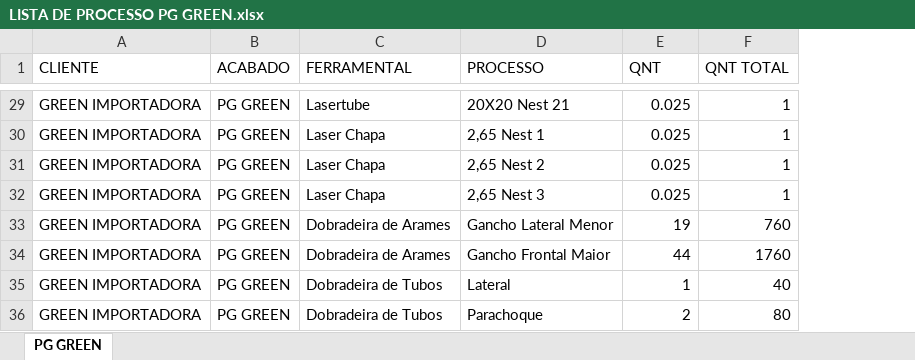
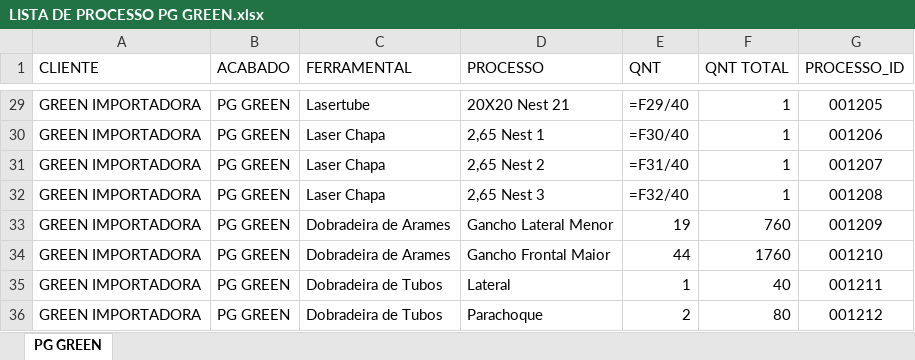
Before and after one commit to XicoMartins/PROJETOS---BACKEND-IA, an Excel workbook: planilhas/LISTA DE PROCESSO PG GREEN.xlsx, sheet PG GREEN, drawn as a sheet; only a part is shown, gaps mark what is left out; values as stored, in another font and other column widths than the file's, no borders; formulas without a stored value are shown as written; the diff covers the shown part only; the diff names each change by its address in the sheet, - before the commit and + after, or states it on an @@ line.

Commit message:
data: migrar PG Green para IDs e QR Codes

```diff
--- a/planilhas/LISTA DE PROCESSO PG GREEN.xlsx (sheet PG GREEN)
+++ b/planilhas/LISTA DE PROCESSO PG GREEN.xlsx (sheet PG GREEN)
+column G (PROCESSO_ID), rows 29-36: 001205 | 001206 | 001207 | 001208 | 001209 | 001210 | 001211 | 001212
-E29 (QNT): 0.025
+E29 (QNT): =F29/40
-E30 (QNT): 0.025
+E30 (QNT): =F30/40
-E31 (QNT): 0.025
+E31 (QNT): =F31/40
-E32 (QNT): 0.025
+E32 (QNT): =F32/40
```
Also changed, not shown: 27 edited cells elsewhere in this sheet, 52 other files.
